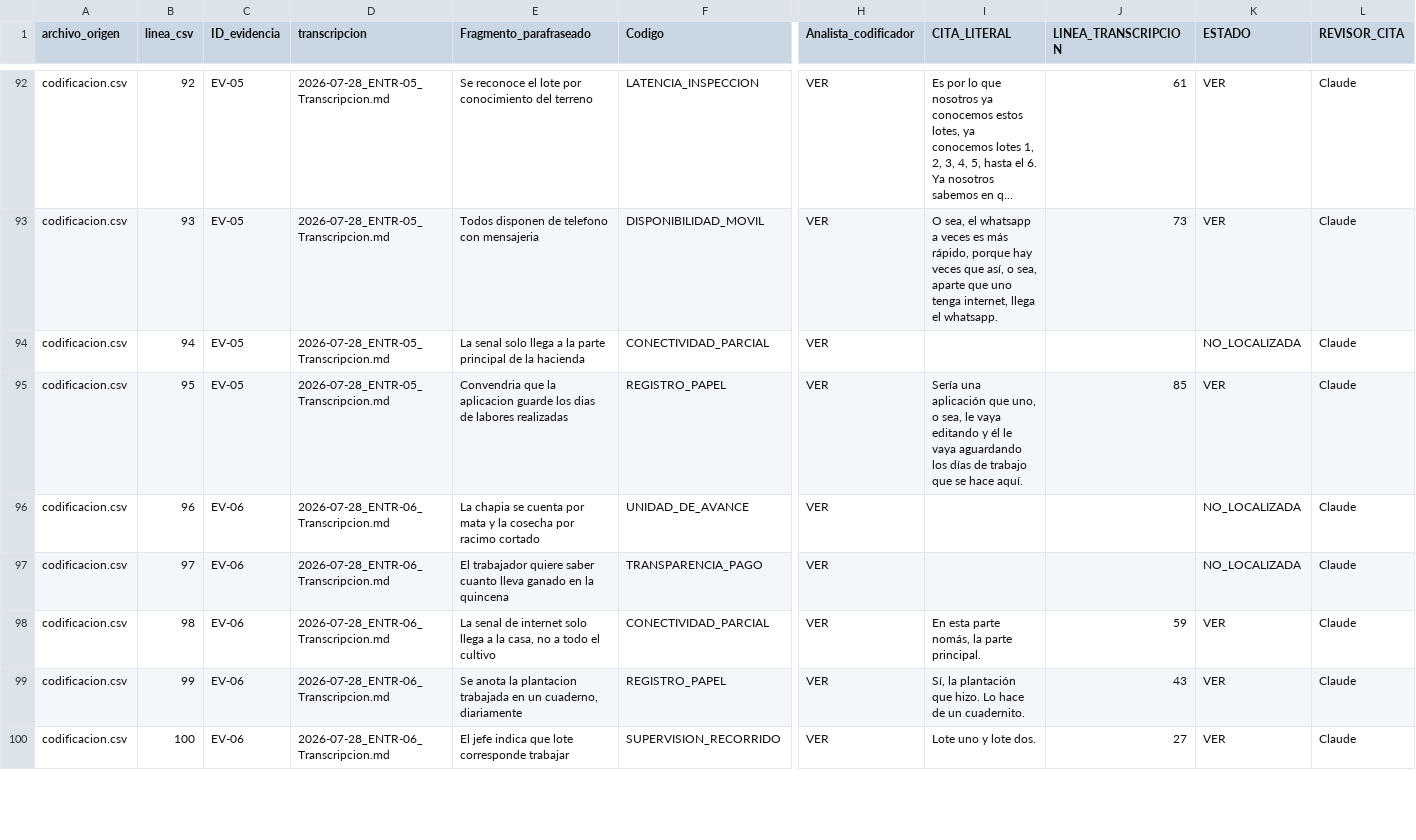
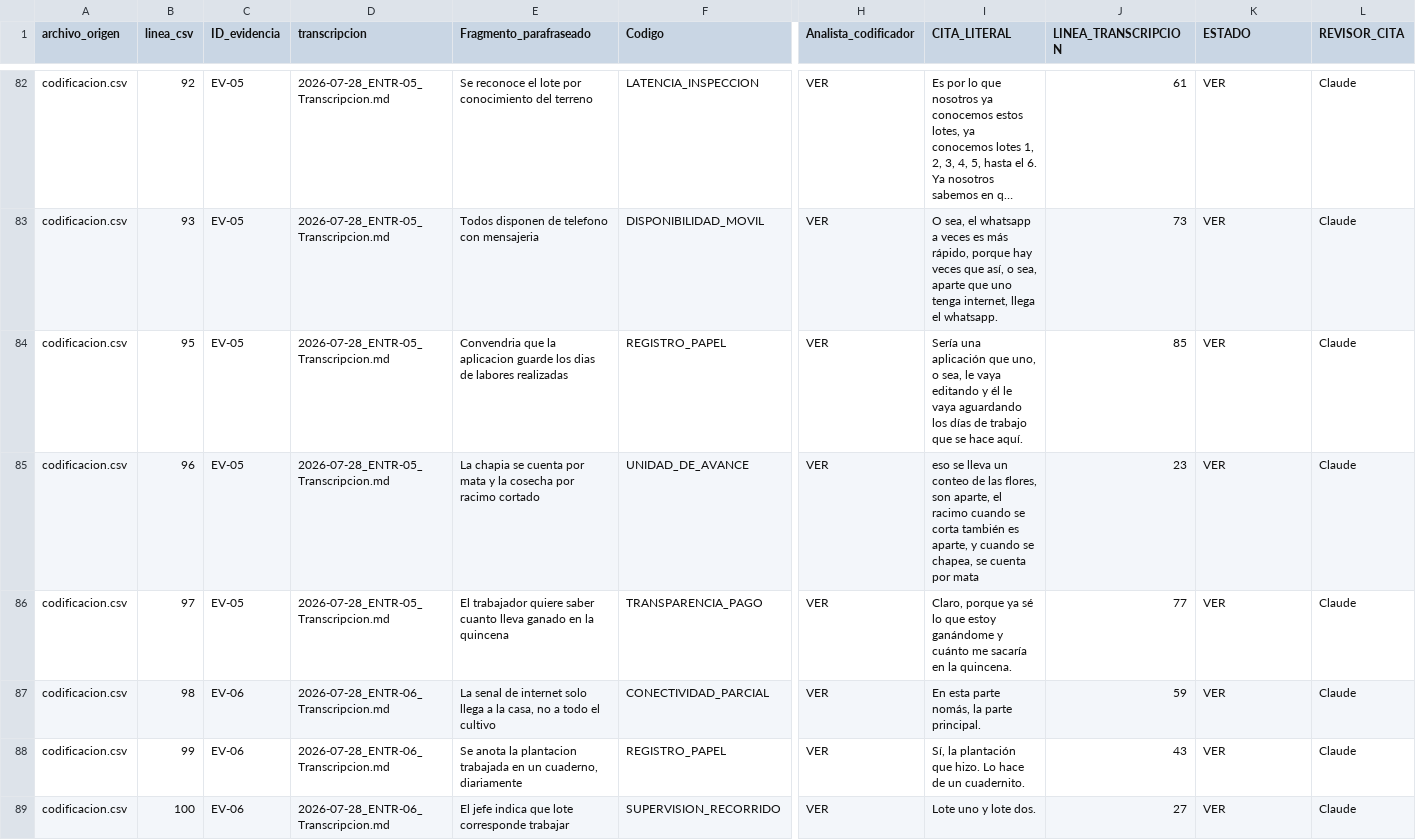
Before and after one commit to gleiston-guerrero/SIMPA_ISR401, a CSV file: 07_Datos/datos_crudos/codificacion.csv, drawn as a sheet; only a part is shown, gaps mark what is left out; long unchanged cells end in …; removed rows and columns are numbered as before the commit, all else as after; rows hold the shown columns only; the diff covers the shown part only; the diff names each change by its address in the sheet, - before the commit and + after, or states it on an @@ line.

Commit message:
C1/C2: citas en todos los fragmentos

```diff
--- a/07_Datos/datos_crudos/codificacion.csv
+++ b/07_Datos/datos_crudos/codificacion.csv
-row 94: codificacion.csv | 94 | EV-05 | 2026-07-28_ENTR-05_Transcripcion.md | La senal solo llega a la parte principal de la hacienda | CONECTIVIDAD_PARCIAL | VER |  |  | NO_LOCALIZADA | Claude
-C85:C86 (ID_evidencia): EV-06
+C85:C86 (ID_evidencia): EV-05
-D85:D86 (transcripcion): 2026-07-28_ENTR-06_Transcripcion.md
+D85:D86 (transcripcion): 2026-07-28_ENTR-05_Transcripcion.md
-I85 (CITA_LITERAL): (empty)
+I85 (CITA_LITERAL): eso se lleva un conteo de las flores, son aparte, el racimo cuando se corta también es aparte, y cuando se chapea, se cuenta por mata
-J85 (LINEA_TRANSCRIPCION): (empty)
+J85 (LINEA_TRANSCRIPCION): 23
-K85:K86 (ESTADO): NO_LOCALIZADA
+K85:K86 (ESTADO): VER
-I86 (CITA_LITERAL): (empty)
+I86 (CITA_LITERAL): Claro, porque ya sé lo que estoy ganándome y cuánto me sacaría en la quincena.
-J86 (LINEA_TRANSCRIPCION): (empty)
+J86 (LINEA_TRANSCRIPCION): 77
```
Also changed, not shown: 13 removed rows and 25 edited cells elsewhere in this file.
